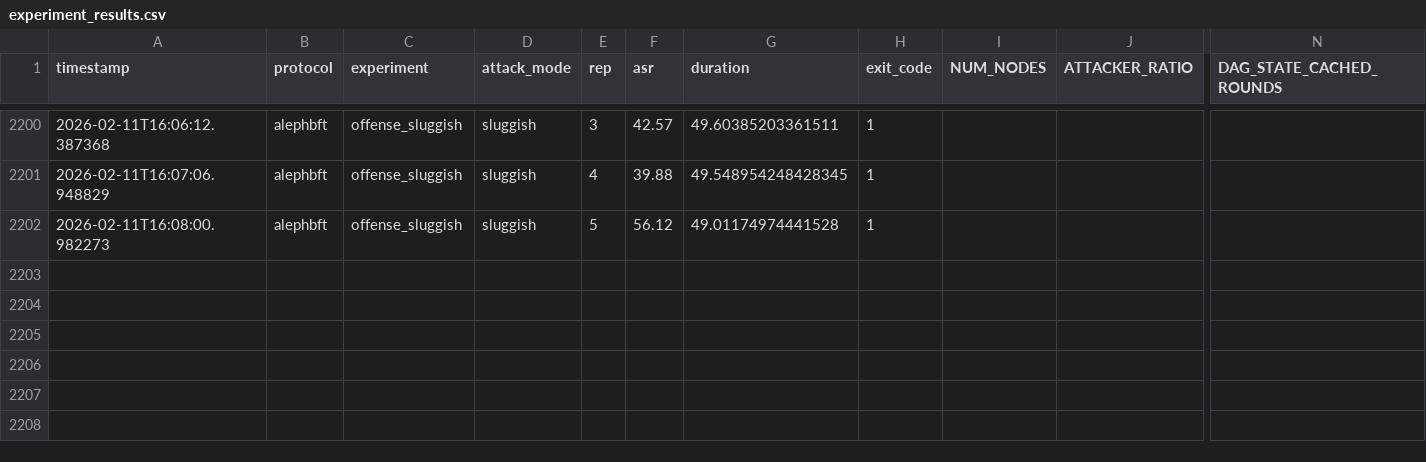
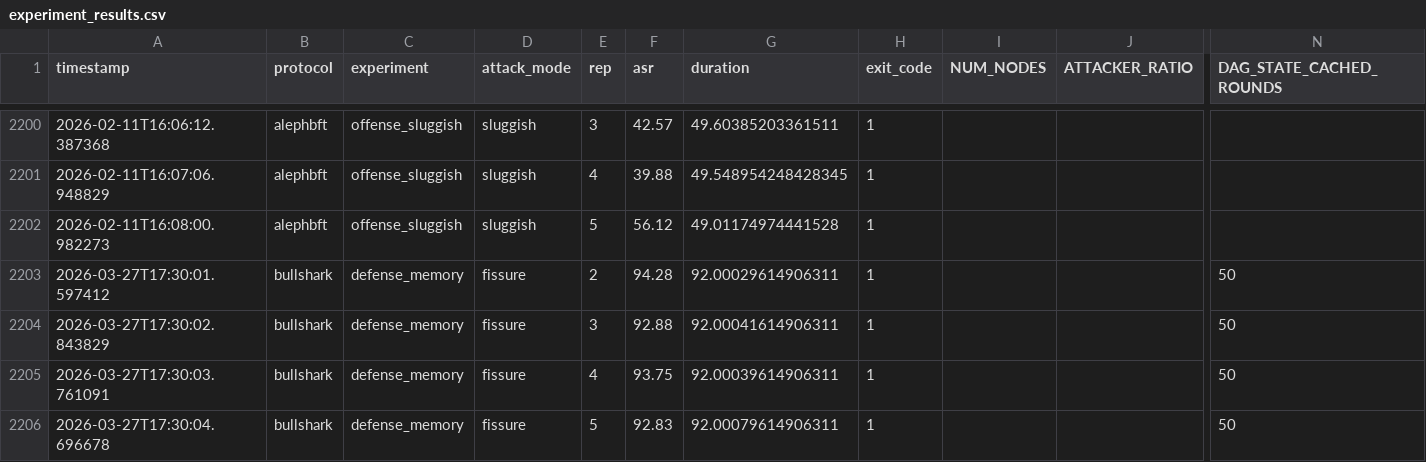
Before and after one commit to iliyami/MEV, a CSV file: experiment_results.csv, drawn as a sheet; only a part is shown, gaps mark what is left out; rows hold the shown columns only; the diff names each change by its address in the sheet, - before the commit and + after, or states it on an @@ line.

Commit message:
Add missed Bullshark defense_memory experiments

```diff
--- a/experiment_results.csv
+++ b/experiment_results.csv
+row 2203: 2026-03-27T17:30:01.597412 | bullshark | defense_memory | fissure | 2 | 94.28 | 92.00029614906311 | 1 |  |  | 50
+row 2204: 2026-03-27T17:30:02.843829 | bullshark | defense_memory | fissure | 3 | 92.88 | 92.00041614906311 | 1 |  |  | 50
+row 2205: 2026-03-27T17:30:03.761091 | bullshark | defense_memory | fissure | 4 | 93.75 | 92.00039614906311 | 1 |  |  | 50
+row 2206: 2026-03-27T17:30:04.696678 | bullshark | defense_memory | fissure | 5 | 92.83 | 92.00079614906311 | 1 |  |  | 50
```
Also changed, not shown: 1 other file.
